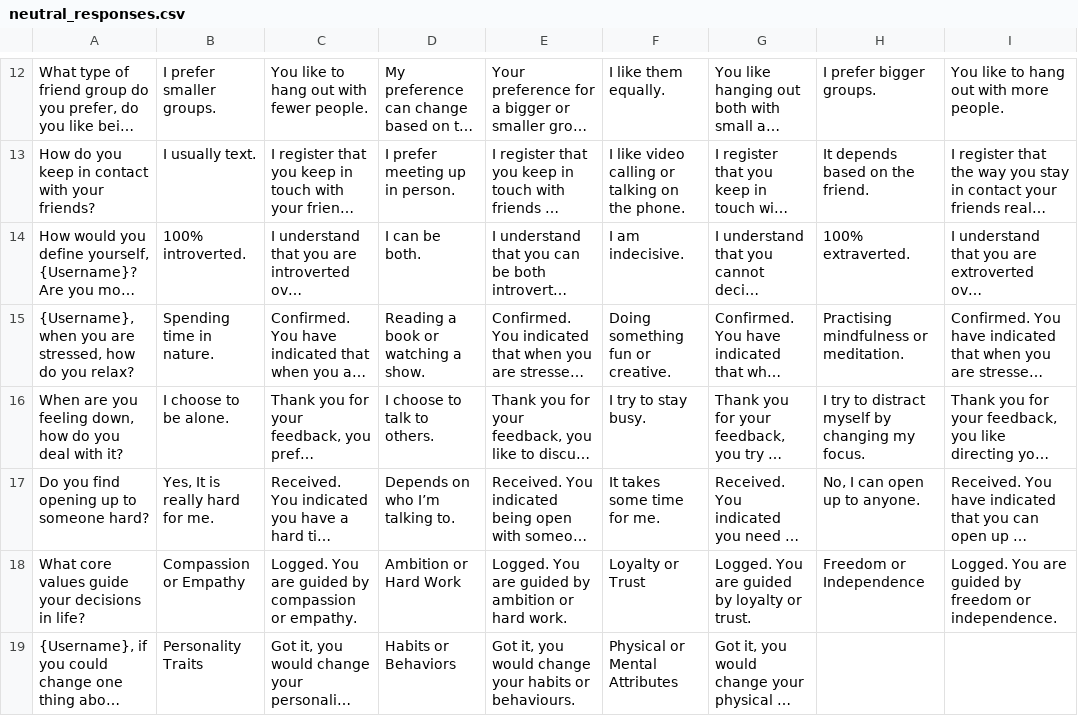
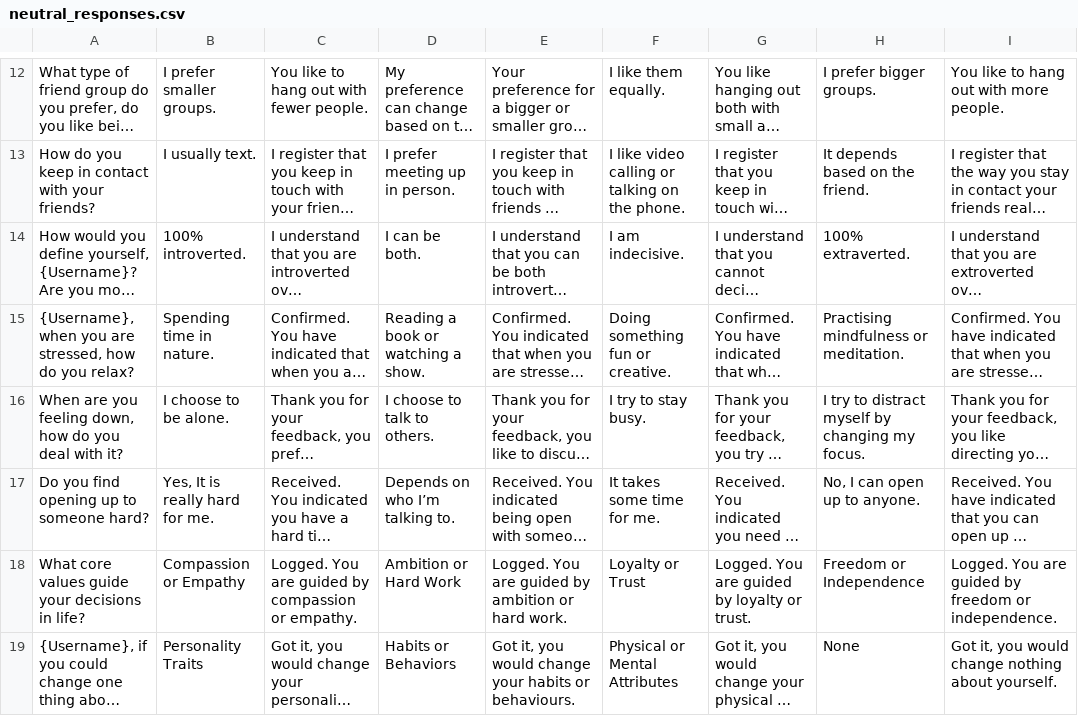
Before and after one commit to vhavlucu/Buddybot--Neutral, a CSV file: neutral_responses.csv, drawn as a sheet; only a part is shown, gaps mark what is left out; long unchanged cells end in …; the diff names each change by its address in the sheet, - before the commit and + after, or states it on an @@ line.

Commit message:
updated

```diff
--- a/neutral_responses.csv
+++ b/neutral_responses.csv
-H19: (empty)
+H19: None
-I19: (empty)
+I19: Got it, you would change nothing about yourself.
```
